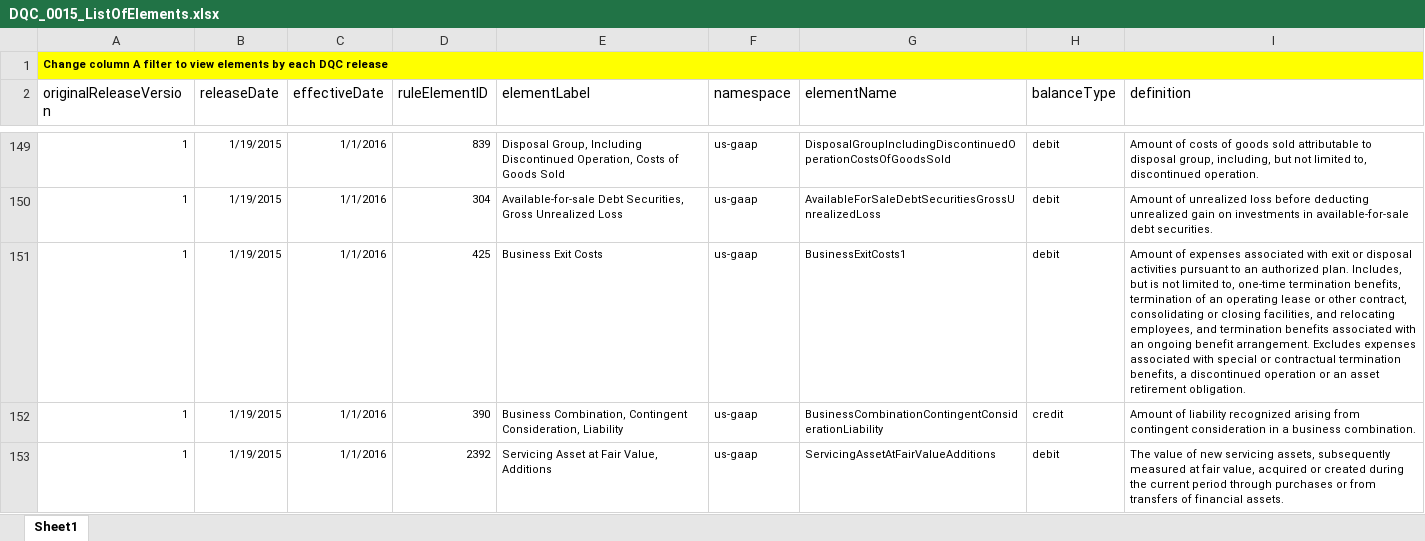
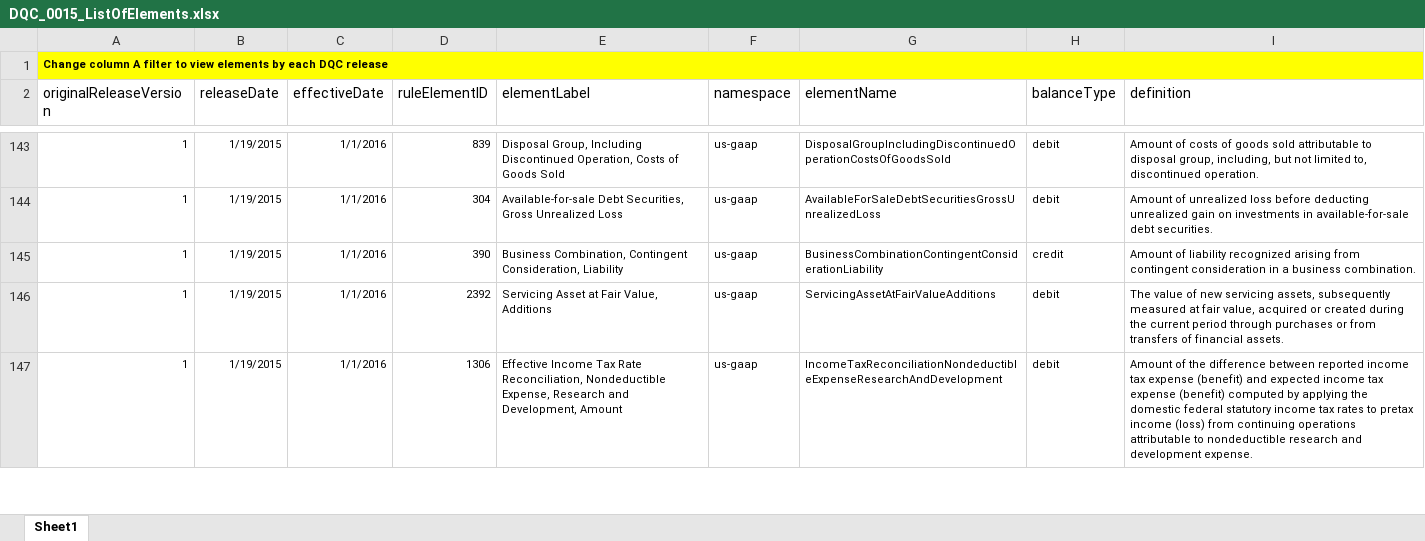
Before and after one commit to DataQualityCommittee/dqc_us_rules, an Excel workbook: docs/DQC_US_0015/DQC_0015_ListOfElements.xlsx, sheet Sheet1, drawn as a sheet; only a part is shown, gaps mark what is left out; the shorter side is filled out with more unchanged rows; values as stored, in another font and other column widths than the file's, no borders; the diff covers the shown part only; the diff names each change by its address in the sheet, - before the commit and + after, or states it on an @@ line.

```diff
--- a/docs/DQC_US_0015/DQC_0015_ListOfElements.xlsx (sheet Sheet1)
+++ b/docs/DQC_US_0015/DQC_0015_ListOfElements.xlsx (sheet Sheet1)
-row 151: 1 | 1/19/2015 | 1/1/2016 | 425 | Business Exit Costs | us-gaap | BusinessExitCosts1 | debit | Amount of expenses associated with exit or disposal activities pursuant to an authorized plan. Includes, but is not limited to, one-time termination benefits, termination of an operating lease or other contract, consolidating or closing facilities, and relocating employees, and termination benefits associated with an ongoing benefit arrangement. Excludes expenses associated with special or contractual termination benefits, a discontinued operation or an asset retirement obligation.
```
Also changed, not shown: 11 removed rows elsewhere in this sheet, docs/DQC_US_0001/DQC_0001_ListOfAxes.xlsx.
